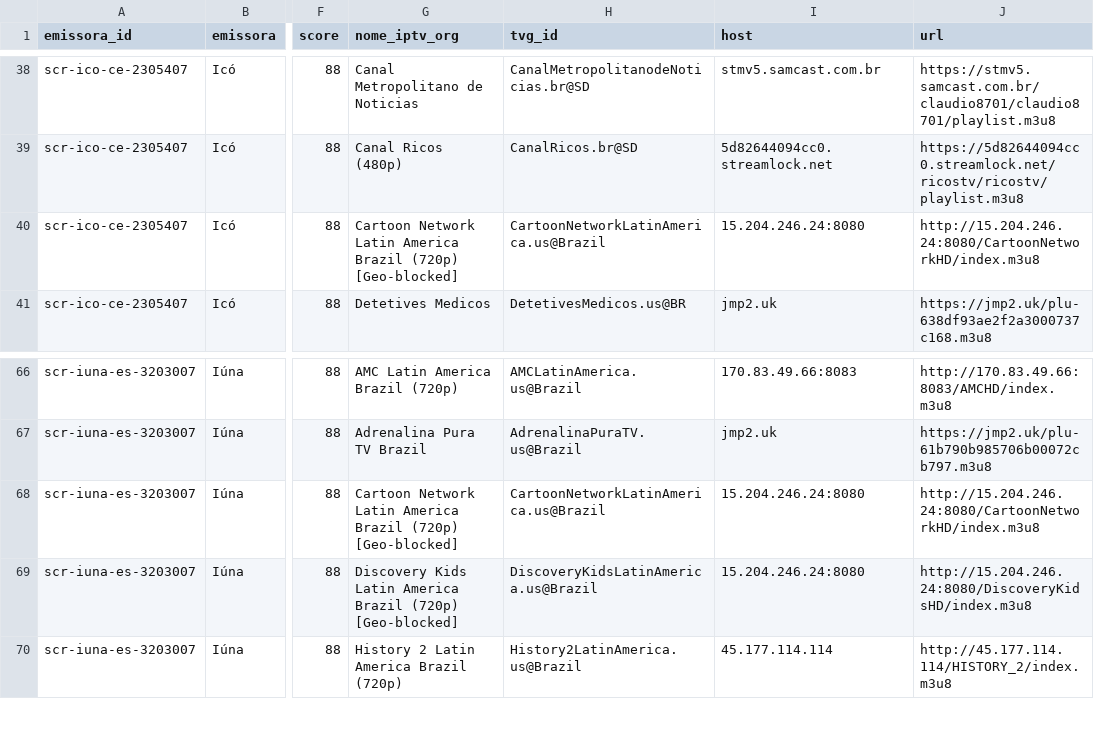
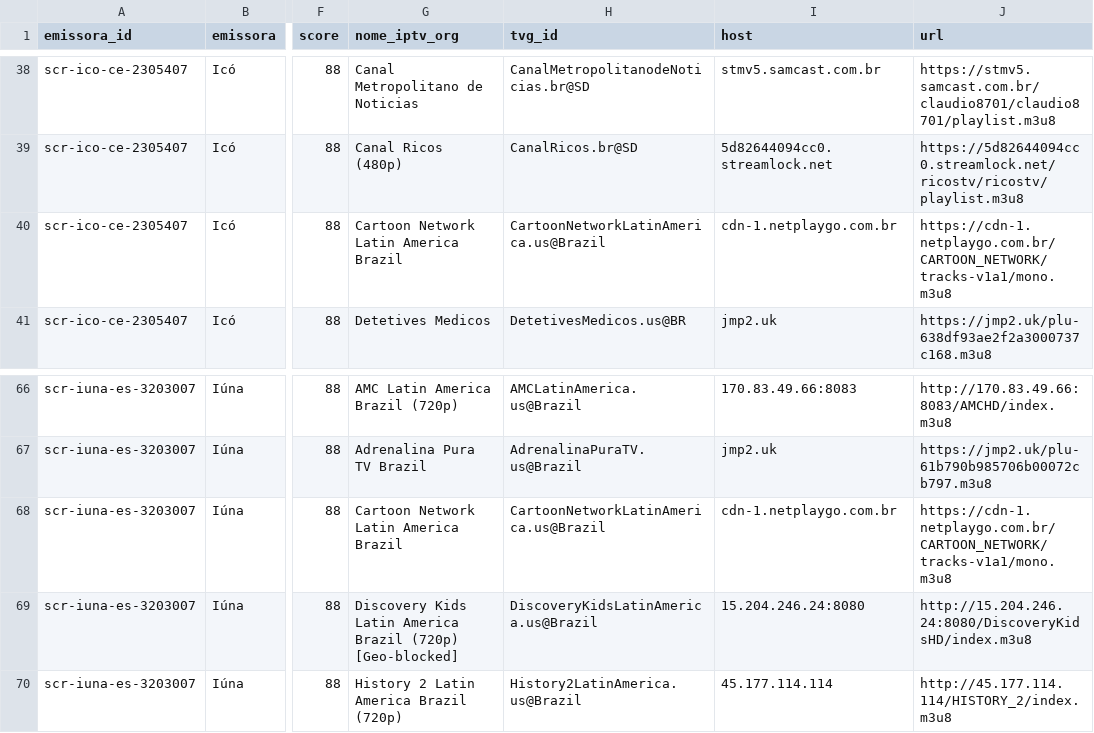
Before and after one commit to josemtocco/brasil-tv-m3u-scr-v3, a CSV file: output/iptv-org-candidatos.csv, drawn as a sheet; only a part is shown, gaps mark what is left out; the diff names each change by its address in the sheet, - before the commit and + after, or states it on an @@ line.

```diff
--- a/output/iptv-org-candidatos.csv
+++ b/output/iptv-org-candidatos.csv
-G40 (nome_iptv_org): …America Brazil (720p) [Geo-blocked]
+G40 (nome_iptv_org): …America Brazil
-I40 (host): 15.204.246.24:8080
+I40 (host): cdn-1.netplaygo.com.br
-J40 (url): http://15.204.246.24:8080/CartoonNetworkHD/index.m3u8
+J40 (url): https://cdn-1.netplaygo.com.br/CARTOON_NETWORK/tracks-v1a1/mono.m3u8
-G68 (nome_iptv_org): …America Brazil (720p) [Geo-blocked]
+G68 (nome_iptv_org): …America Brazil
-I68 (host): 15.204.246.24:8080
+I68 (host): cdn-1.netplaygo.com.br
-J68 (url): http://15.204.246.24:8080/CartoonNetworkHD/index.m3u8
+J68 (url): https://cdn-1.netplaygo.com.br/CARTOON_NETWORK/tracks-v1a1/mono.m3u8
```
Also changed, not shown: 2 other files.
